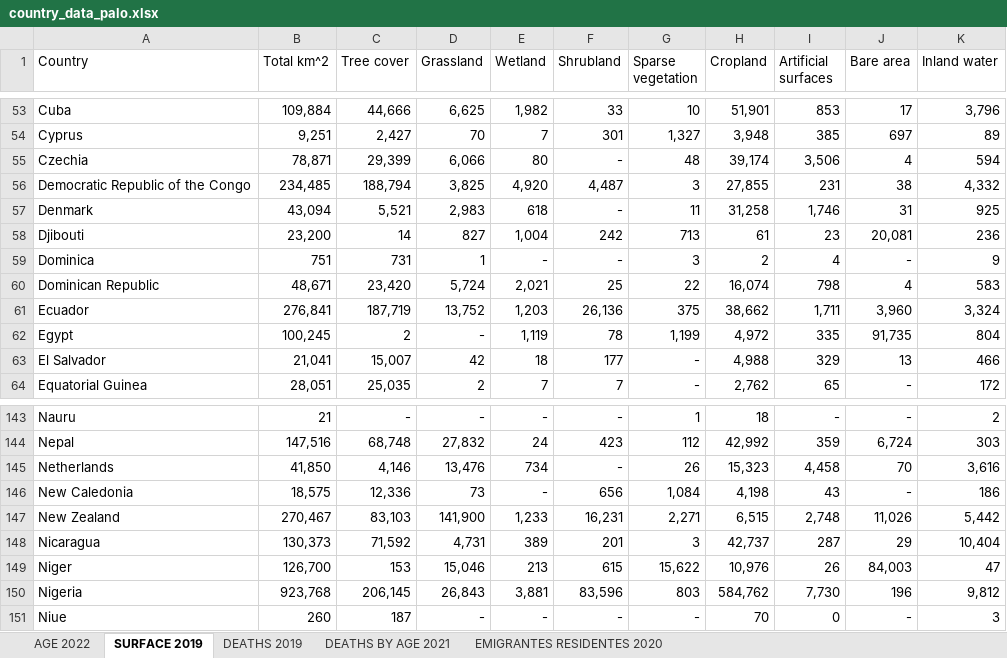
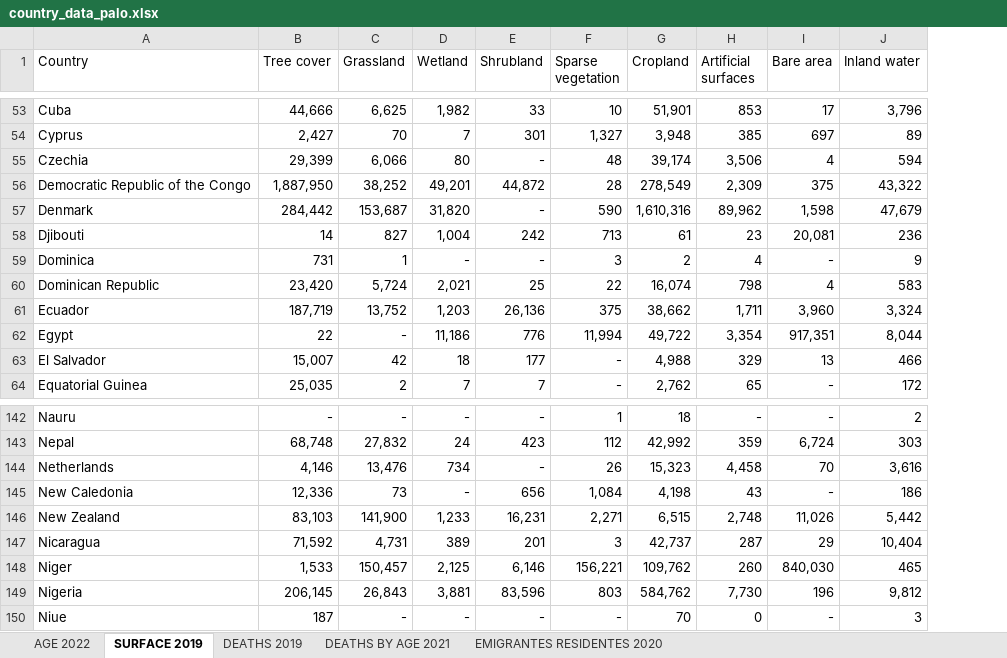
Before and after one commit to Guijarro8/tradleplus, an Excel workbook: data/country_data_palo.xlsx, sheet SURFACE 2019, drawn as a sheet; only a part is shown, gaps mark what is left out; values as stored, in another font and other column widths than the file's, no borders; removed rows and columns are numbered as before the commit, all else as after; the diff covers the shown part only; the diff names each change by its address in the sheet, - before the commit and + after, or states it on an @@ line.

Commit message:
Nuevo sistema de surface

```diff
--- a/data/country_data_palo.xlsx (sheet SURFACE 2019)
+++ b/data/country_data_palo.xlsx (sheet SURFACE 2019)
-column B (Total km^2), rows 53-64: 109,884 | 9,251 | 78,871 | 234,485 | 43,094 | 23,200 | 751 | 48,671 | 276,841 | 100,245 | 21,041 | 28,051; rows 143-151: 21 | 147,516 | 41,850 | 18,575 | 270,467 | 130,373 | 126,700 | 923,768 | 260
-B56 (Tree cover): 188,794
+B56 (Tree cover): 1,887,950
-C56 (Grassland): 3,825
+C56 (Grassland): 38,252
-D56 (Wetland): 4,920
+D56 (Wetland): 49,201
-E56 (Shrubland): 4,487
+E56 (Shrubland): 44,872
-F56 (Sparse vegetation): 3
+F56 (Sparse vegetation): 28
-G56 (Cropland): 27,855
+G56 (Cropland): 278,549
-H56 (Artificial surfaces): 231
+H56 (Artificial surfaces): 2,309
-I56 (Bare area): 38
+I56 (Bare area): 375
-J56 (Inland water): 4,332
+J56 (Inland water): 43,322
-B57 (Tree cover): 5,521
+B57 (Tree cover): 284,442
-C57 (Grassland): 2,983
+C57 (Grassland): 153,687
-D57 (Wetland): 618
+D57 (Wetland): 31,820
-F57 (Sparse vegetation): 11
+F57 (Sparse vegetation): 590
-G57 (Cropland): 31,258
+G57 (Cropland): 1,610,316
-H57 (Artificial surfaces): 1,746
+H57 (Artificial surfaces): 89,962
-I57 (Bare area): 31
+I57 (Bare area): 1,598
-J57 (Inland water): 925
+J57 (Inland water): 47,679
-B62 (Tree cover): 2
+B62 (Tree cover): 22
-D62 (Wetland): 1,119
+D62 (Wetland): 11,186
-E62 (Shrubland): 78
+E62 (Shrubland): 776
-F62 (Sparse vegetation): 1,199
+F62 (Sparse vegetation): 11,994
-G62 (Cropland): 4,972
+G62 (Cropland): 49,722
-H62 (Artificial surfaces): 335
+H62 (Artificial surfaces): 3,354
-I62 (Bare area): 91,735
+I62 (Bare area): 917,351
-J62 (Inland water): 804
+J62 (Inland water): 8,044
-B148 (Tree cover): 153
+B148 (Tree cover): 1,533
-C148 (Grassland): 15,046
+C148 (Grassland): 150,457
-D148 (Wetland): 213
+D148 (Wetland): 2,125
-E148 (Shrubland): 615
+E148 (Shrubland): 6,146
-F148 (Sparse vegetation): 15,622
+F148 (Sparse vegetation): 156,221
-G148 (Cropland): 10,976
+G148 (Cropland): 109,762
-H148 (Artificial surfaces): 26
+H148 (Artificial surfaces): 260
-I148 (Bare area): 84,003
+I148 (Bare area): 840,030
-J148 (Inland water): 47
+J148 (Inland water): 465
```
Also changed, not shown: 1 removed row and 212 edited cells elsewhere in this sheet.
